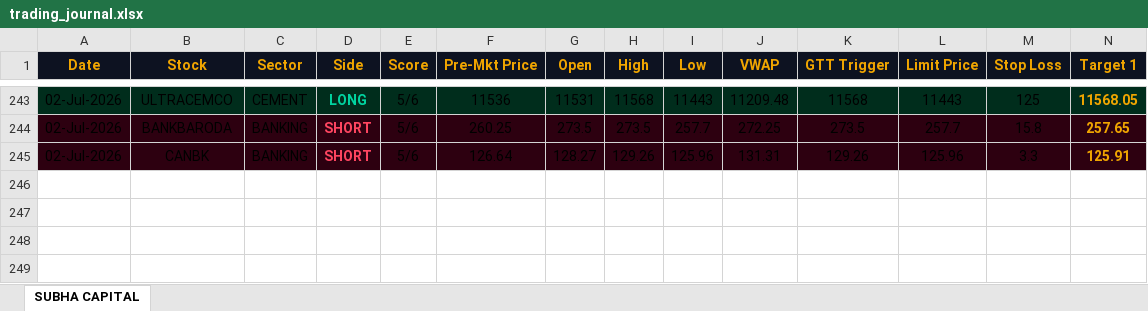
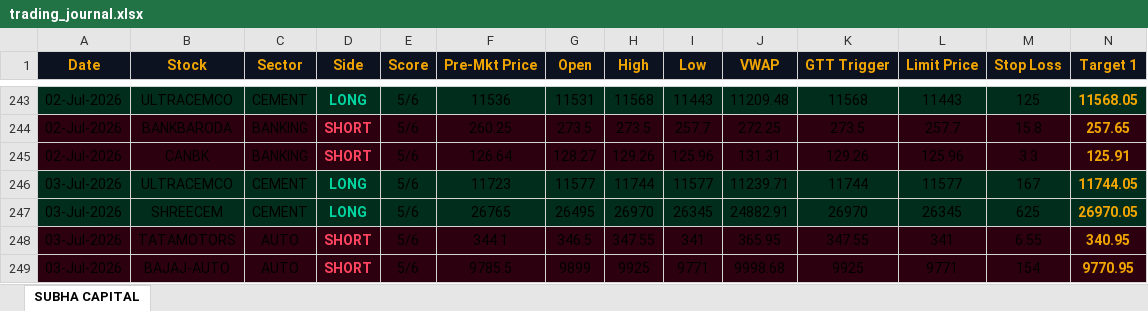
Before and after one commit to shashiravi2010-subha/subha-capital, an Excel workbook: trading_journal.xlsx, sheet SUBHA CAPITAL, drawn as a sheet; only a part is shown, gaps mark what is left out; values as stored, in another font and other column widths than the file's, no borders; rows hold the shown columns only; the diff names each change by its address in the sheet, - before the commit and + after, or states it on an @@ line.

Commit message:
Market data 03-Jul-2026 11:57 IST

```diff
--- a/trading_journal.xlsx (sheet SUBHA CAPITAL)
+++ b/trading_journal.xlsx (sheet SUBHA CAPITAL)
+row 246: 03-Jul-2026 | ULTRACEMCO | CEMENT | LONG | 5/6 | 11723 | 11577 | 11744 | 11577 | 11239.71 | 11744 | 11577 | 167 | 11744.05
+row 247: 03-Jul-2026 | SHREECEM | CEMENT | LONG | 5/6 | 26765 | 26495 | 26970 | 26345 | 24882.91 | 26970 | 26345 | 625 | 26970.05
+row 248: 03-Jul-2026 | TATAMOTORS | AUTO | SHORT | 5/6 | 344.1 | 346.5 | 347.55 | 341 | 365.95 | 347.55 | 341 | 6.55 | 340.95
+row 249: 03-Jul-2026 | BAJAJ-AUTO | AUTO | SHORT | 5/6 | 9785.5 | 9899 | 9925 | 9771 | 9998.68 | 9925 | 9771 | 154 | 9770.95
```
Also changed, not shown: 1 other file.
